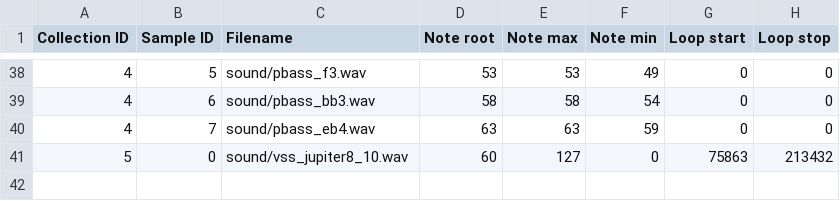
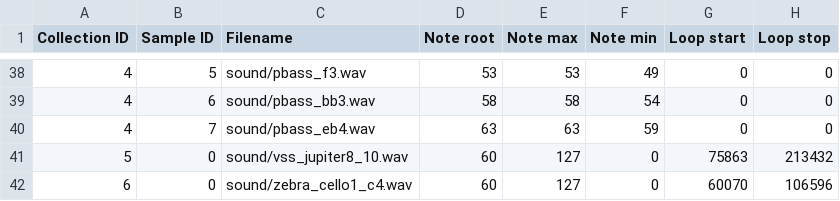
Before and after one commit to soerenbnoergaard/sbnsampler, a CSV file: app/samples.csv, drawn as a sheet; only a part is shown, gaps mark what is left out.

```diff
--- a/app/samples.csv
+++ b/app/samples.csv
@@ -41 +41,2 @@ Collection ID,Sample ID,Filename,Note root,Note max,Note min,Loop start,Loop sto
 5,0,sound/vss_jupiter8_10.wav,60,127,0,75863,213432
+6,0,sound/zebra_cello1_c4.wav,60,127,0,60070,106596
```
Also changed, not shown: app/presets.csv, 1 other file.
